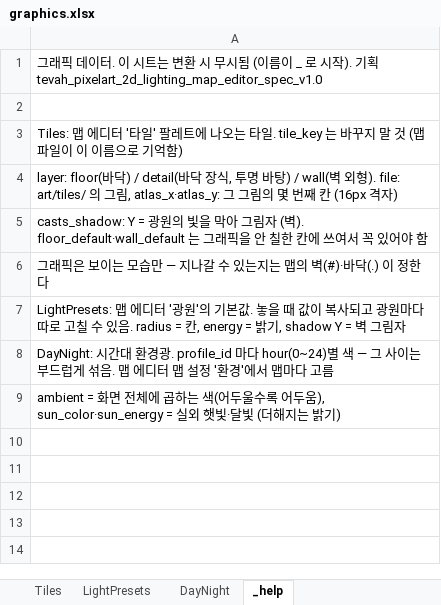
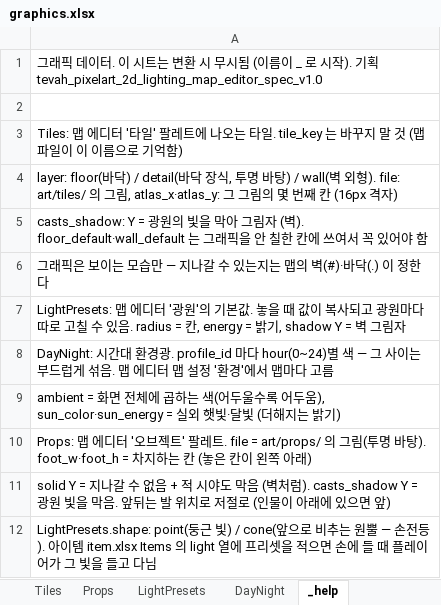
Before and after one commit to HomilBBANG/rt_Tevah, an Excel workbook: tools/sheets/graphics.xlsx, sheet _help, drawn as a sheet; values as stored, in another font and other column widths than the file's, no borders; the diff names each change by its address in the sheet, - before the commit and + after, or states it on an @@ line.

```diff
--- a/tools/sheets/graphics.xlsx (sheet _help)
+++ b/tools/sheets/graphics.xlsx (sheet _help)
+sheet tab: Props
+row 10: Props: 맵 에디터 '오브젝트' 팔레트. file = art/props/ 의 그림(투명 바탕). foot_w·foot_h = 차지하는 칸 (놓은 칸이 왼쪽 아래)
+row 11: solid Y = 지나갈 수 없음 + 적 시야도 막음 (벽처럼). casts_shadow Y = 광원 빛을 막음. 앞뒤는 발 위치로 저절로 (인물이 아래에 있으면 앞)
+row 12: LightPresets.shape: point(둥근 빛) / cone(앞으로 비추는 원뿔 — 손전등). 아이템 item.xlsx Items 의 light 열에 프리셋을 적으면 손에 들 때 플레이어가 그 빛을 들고 다님
```
Also changed, not shown: sheet LightPresets, tools/sheets/item.xlsx, 16 other files.
